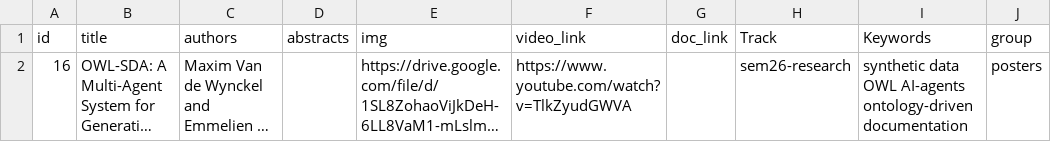
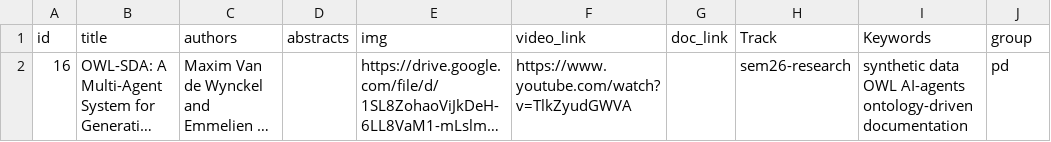
Before and after one commit to SEMANTiCS-org/2026-semantics-org.github.io, a CSV file: content/p&d.csv, drawn as a sheet; long unchanged cells end in …; the diff names each change by its address in the sheet, - before the commit and + after, or states it on an @@ line.

Commit message:
fix: poster and demos

```diff
--- a/content/p&d.csv
+++ b/content/p&d.csv
-J2 (group): posters
+J2 (group): pd
```
Also changed, not shown: 3 other files.
